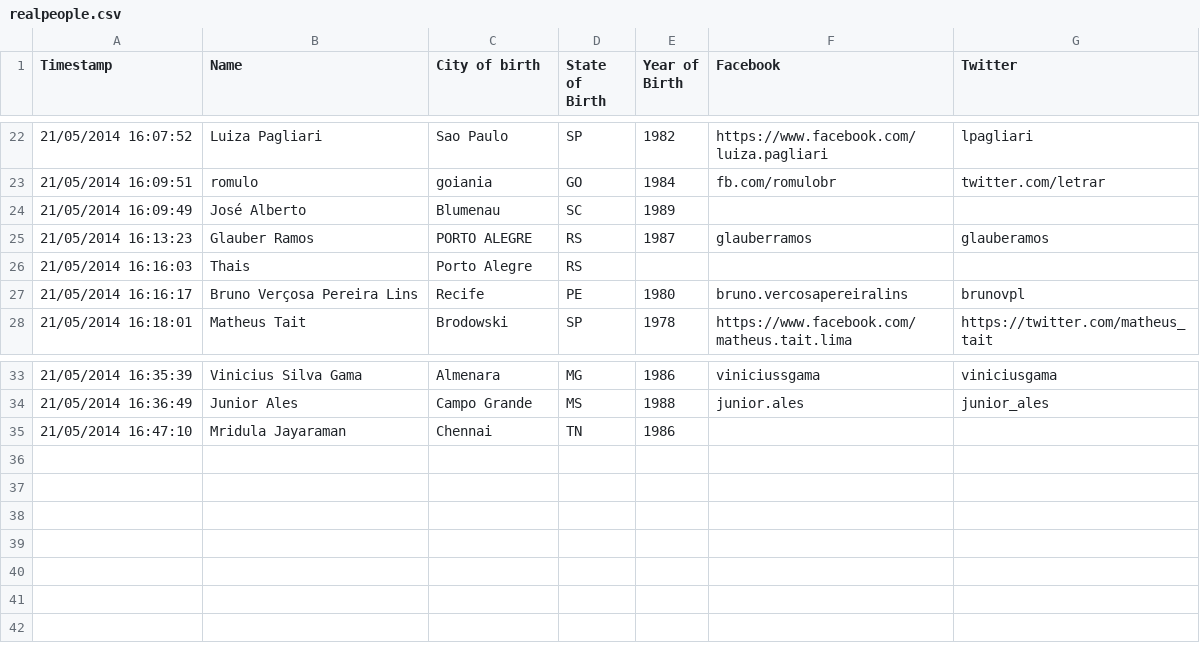
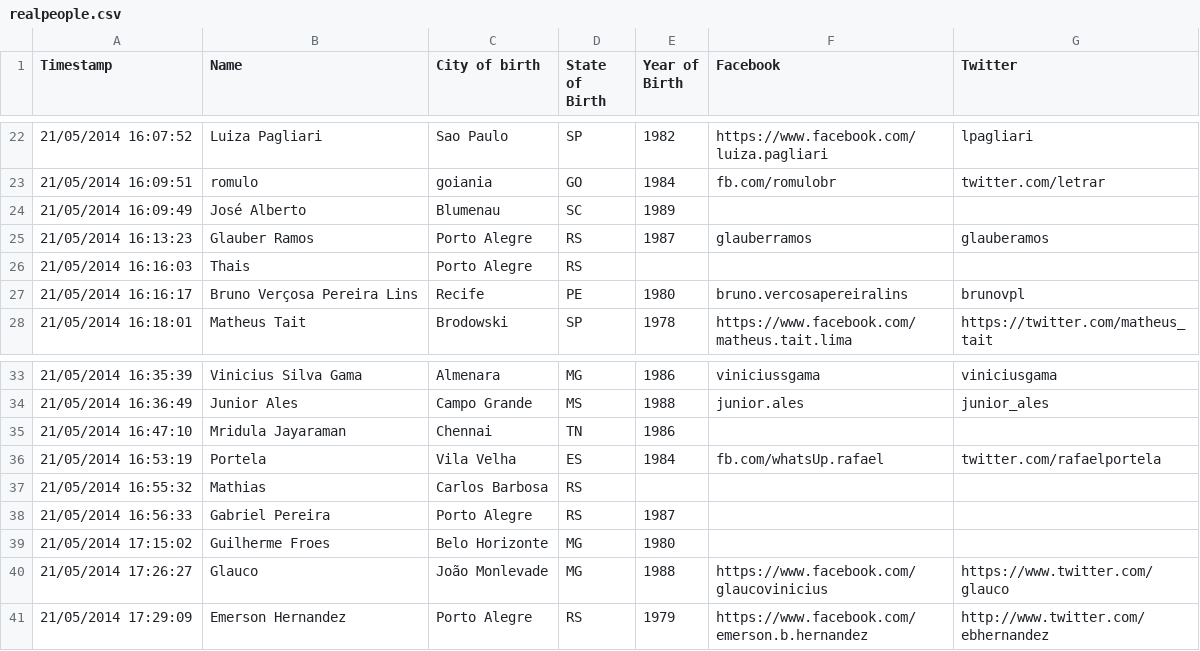
Before and after one commit to thiagoxvo/d3sample, a CSV file: app/data/realpeople.csv, drawn as a sheet; only a part is shown, gaps mark what is left out.

Commit message:
Updated people file

```diff
--- a/app/data/realpeople.csv
+++ b/app/data/realpeople.csv
@@ -24,3 +24,3 @@ Timestamp,Name,City of birth,State of Birth,Year of Birth,Facebook,Twitter
 21/05/2014 16:09:49,José Alberto,Blumenau,SC,1989,,
-21/05/2014 16:13:23,Glauber Ramos,PORTO ALEGRE,RS,1987,glauberramos,glauberamos
+21/05/2014 16:13:23,Glauber Ramos,Porto Alegre,RS,1987,glauberramos,glauberamos
 21/05/2014 16:16:03,Thais,Porto Alegre,RS,,,
@@ -35 +35,7 @@ Timestamp,Name,City of birth,State of Birth,Year of Birth,Facebook,Twitter
 21/05/2014 16:47:10,Mridula Jayaraman,Chennai,TN,1986,,
+21/05/2014 16:53:19,Portela,Vila Velha,ES,1984,fb.com/whatsUp.rafael,twitter.com/rafaelportela
+21/05/2014 16:55:32,Mathias,Carlos Barbosa,RS,,,
+21/05/2014 16:56:33,Gabriel Pereira,Porto Alegre,RS,1987,,
+21/05/2014 17:15:02,Guilherme Froes,Belo Horizonte,MG,1980,,
+21/05/2014 17:26:27,Glauco,João Monlevade,MG,1988,https://www.facebook.com/glaucovinicius,https://www.twitter.com/glauco
+21/05/2014 17:29:09,Emerson Hernandez,Porto Alegre,RS,1979,https://www.facebook.com/emerson.b.hernandez,http://www.twitter.com/ebhernandez
```
